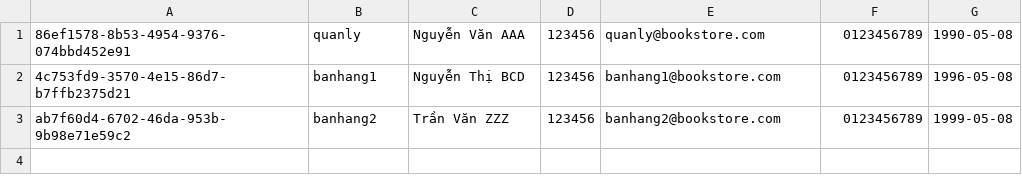
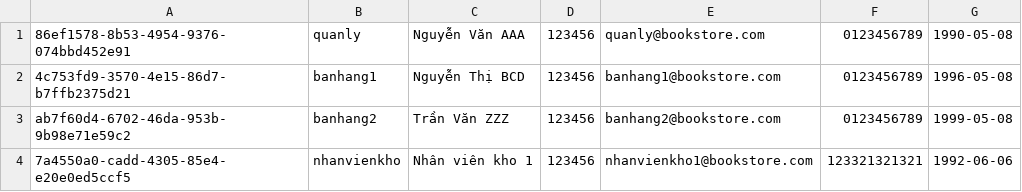
Before and after one commit to minhvan96/doan_quanlynhasach, a CSV file: src/LibraryManagementSystem.App/Setup/Users.csv, drawn as a sheet; the diff names each change by its address in the sheet, - before the commit and + after, or states it on an @@ line.

```diff
--- a/src/LibraryManagementSystem.App/Setup/Users.csv
+++ b/src/LibraryManagementSystem.App/Setup/Users.csv
+row 4: 7a4550a0-cadd-4305-85e4-e20e0ed5ccf5 | nhanvienkho | Nhân viên kho 1 | 123456 | nhanvienkho1@bookstore.com | 123321321321 | 1992-06-06
```
Also changed, not shown: src/LibraryManagementSystem.App/Setup/Staffs.csv, src/LibraryManagementSystem.App/Setup/UserRoles.csv, 1 other file.
